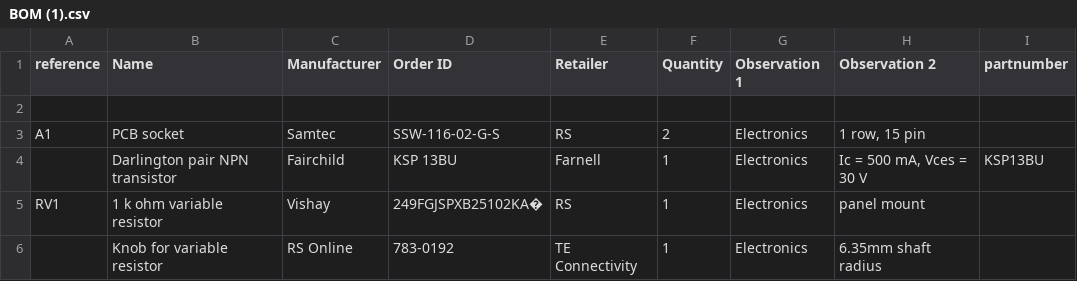
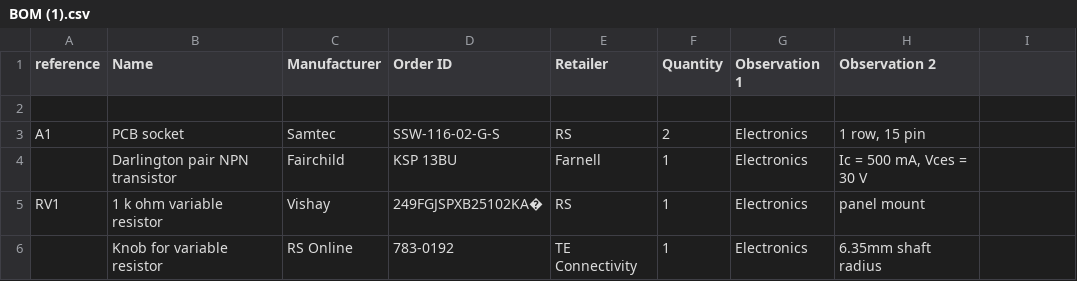
Before and after one commit to astronicmn/stuffs, a CSV file: BOM (1).csv, drawn as a sheet; only a part is shown.

Commit message:
Update BOM (1).csv

```diff
--- a/BOM (1).csv
+++ b/BOM (1).csv
@@ -1,5 +1,5 @@
-reference,Name,Manufacturer,Order ID,Retailer,Quantity,Observation 1,Observation 2,partnumber
+reference,Name,Manufacturer,Order ID,Retailer,Quantity,Observation 1,Observation 2
 ,,,,,,,
 A1,PCB socket,Samtec,SSW-116-02-G-S ,RS,2,Electronics,"1 row, 15 pin"
-,Darlington pair NPN transistor,Fairchild,KSP 13BU,Farnell,1,Electronics,"Ic = 500 mA, Vces = 30 V",KSP13BU
+,Darlington pair NPN transistor,Fairchild,KSP 13BU,Farnell,1,Electronics,"Ic = 500 mA, Vces = 30 V"
 RV1,1 k ohm variable resistor,Vishay,249FGJSPXB25102KA�,RS,1,Electronics,panel mount
```
